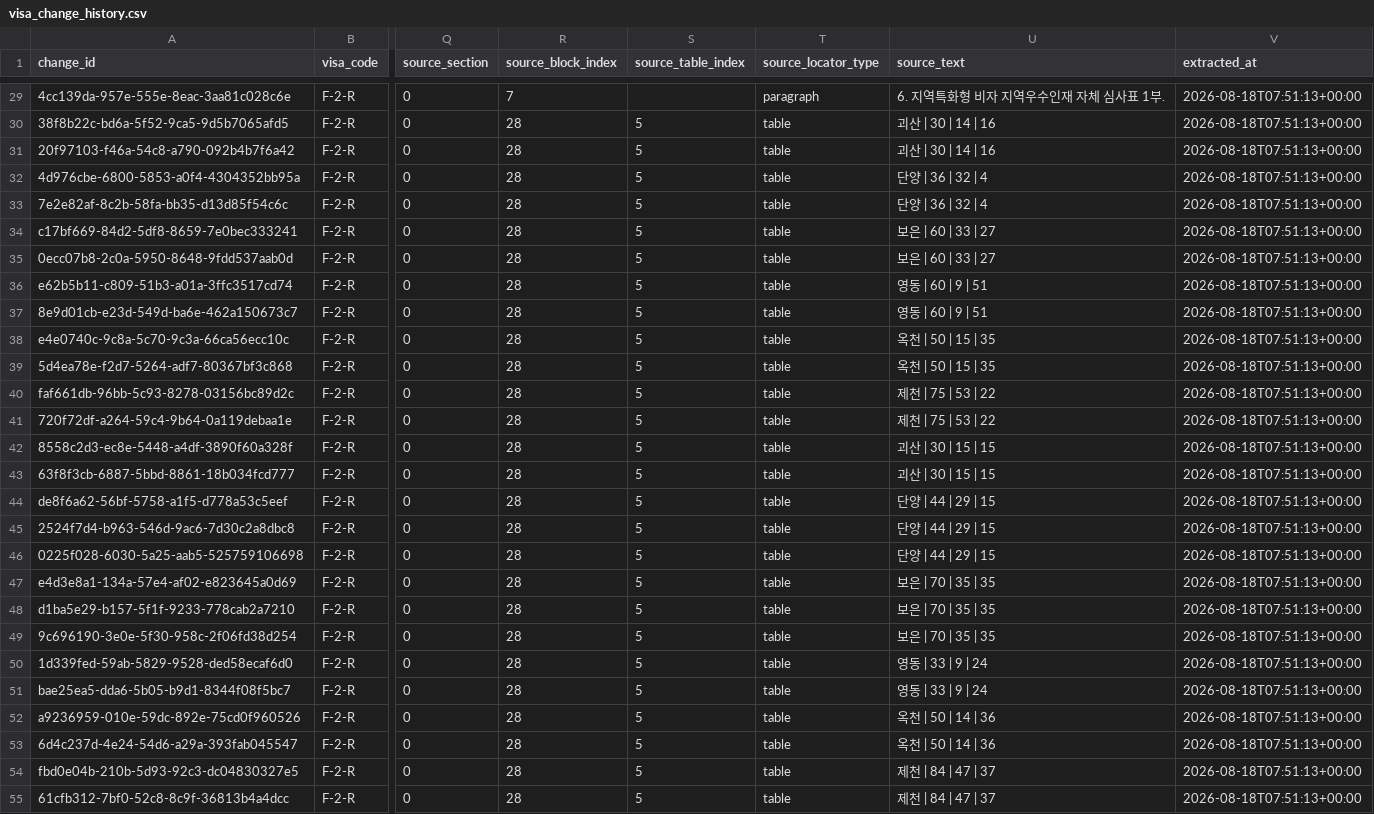
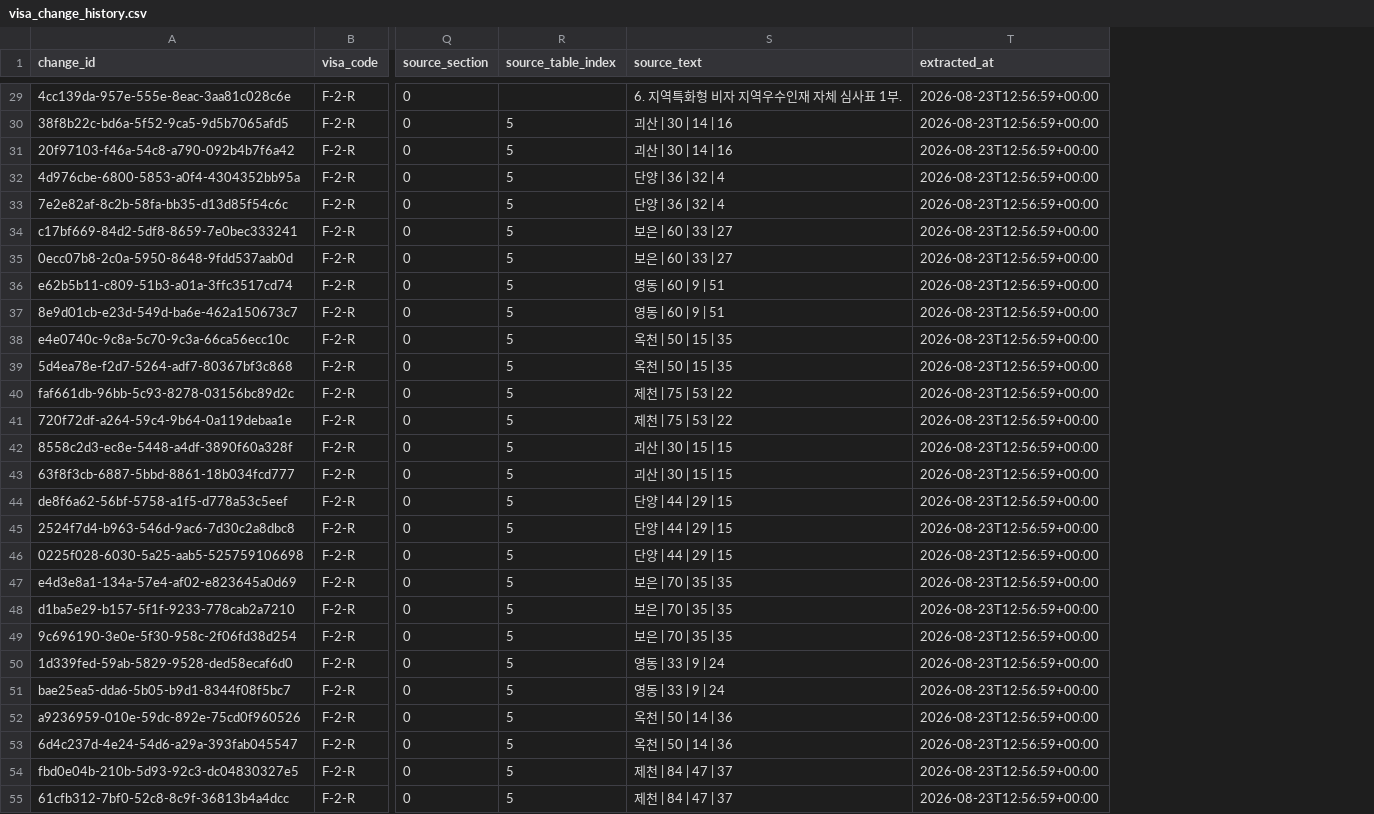
Before and after one commit to team-hansori/visa-data, a CSV file: extraction/A_F-2-R/visa_change_history.csv, drawn as a sheet; only a part is shown, gaps mark what is left out; removed rows and columns are numbered as before the commit, all else as after; the diff covers the shown part only; the diff names each change by its address in the sheet, - before the commit and + after, or states it on an @@ line.

```diff
--- a/extraction/A_F-2-R/visa_change_history.csv
+++ b/extraction/A_F-2-R/visa_change_history.csv
-column R (source_block_index), rows 29-55: 7 | 28 | 28 | 28 | 28 | 28 | 28 | 28 | 28 | 28 | 28 | 28 | 28 | 28 | 28 | 28 | 28 | 28 | 28 | 28 | 28 | 28 | 28 | 28 | 28 | 28 | 28
-column T (source_locator_type), rows 29-55: paragraph | table | table | table | table | table | table | table | table | table | table | table | table | table | table | table | table | table | table | table | table | table | table | table | table | table | table
-T29:T55 (extracted_at): 2026-08-18T07:51:13+00:00
+T29:T55 (extracted_at): 2026-08-23T12:56:59+00:00
```
Also changed, not shown: 66 edited cells elsewhere in this file, extraction/A_F-2-R/extraction_review_queue.csv, extraction/A_F-2-R/visa_criterion_groups.csv, 9 other files.
